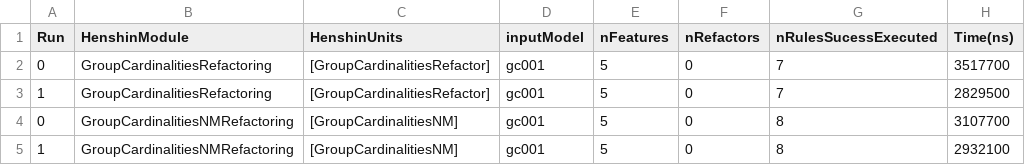
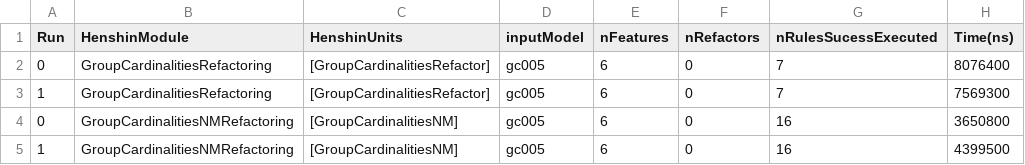
Before and after one commit to CAOSD-group/rhea, a CSV file: temp/raw_data.csv, drawn as a sheet.

```diff
--- a/temp/raw_data.csv
+++ b/temp/raw_data.csv
@@ -1,5 +1,5 @@
 Run,HenshinModule,HenshinUnits,inputModel,nFeatures,nRefactors,nRulesSucessExecuted, Time(ns)
-0,GroupCardinalitiesRefactoring,[GroupCardinalitiesRefactor],gc001,5,0,7,3517700
-1,GroupCardinalitiesRefactoring,[GroupCardinalitiesRefactor],gc001,5,0,7,2829500
-0,GroupCardinalitiesNMRefactoring,[GroupCardinalitiesNM],gc001,5,0,8,3107700
-1,GroupCardinalitiesNMRefactoring,[GroupCardinalitiesNM],gc001,5,0,8,2932100
+0,GroupCardinalitiesRefactoring,[GroupCardinalitiesRefactor],gc005,6,0,7,8076400
+1,GroupCardinalitiesRefactoring,[GroupCardinalitiesRefactor],gc005,6,0,7,7569300
+0,GroupCardinalitiesNMRefactoring,[GroupCardinalitiesNM],gc005,6,0,16,3650800
+1,GroupCardinalitiesNMRefactoring,[GroupCardinalitiesNM],gc005,6,0,16,4399500
```
Also changed, not shown: temp/processed_data.csv, 36 other files.
